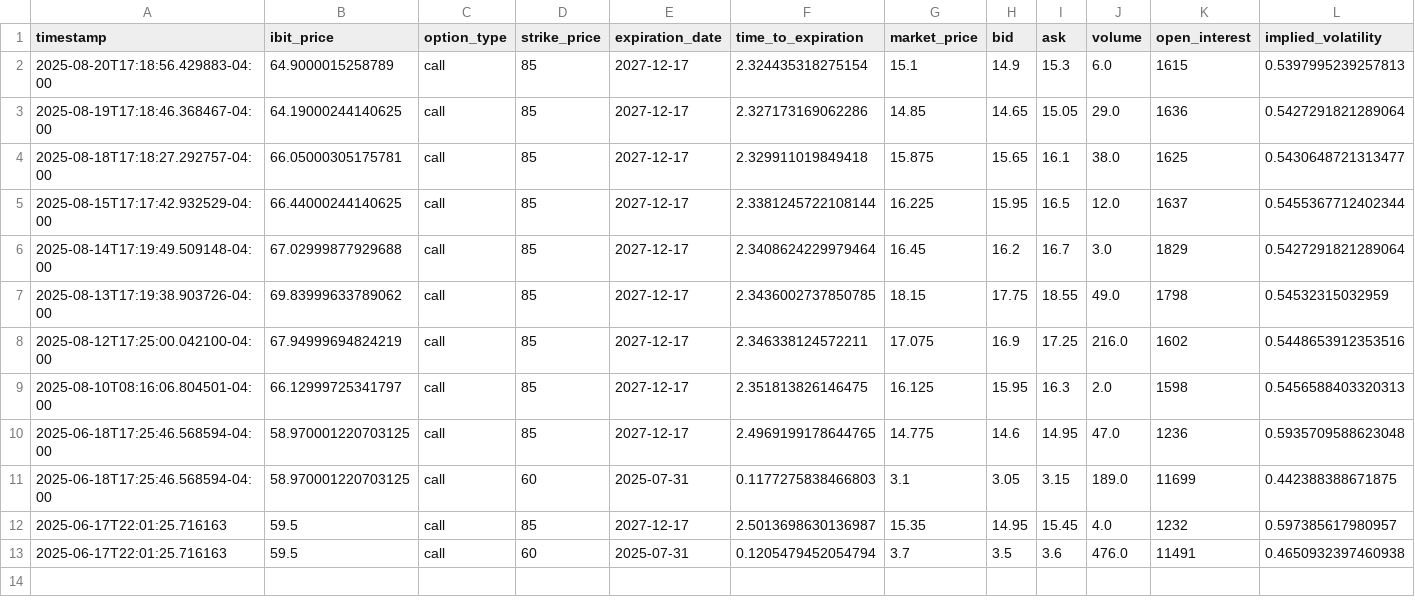
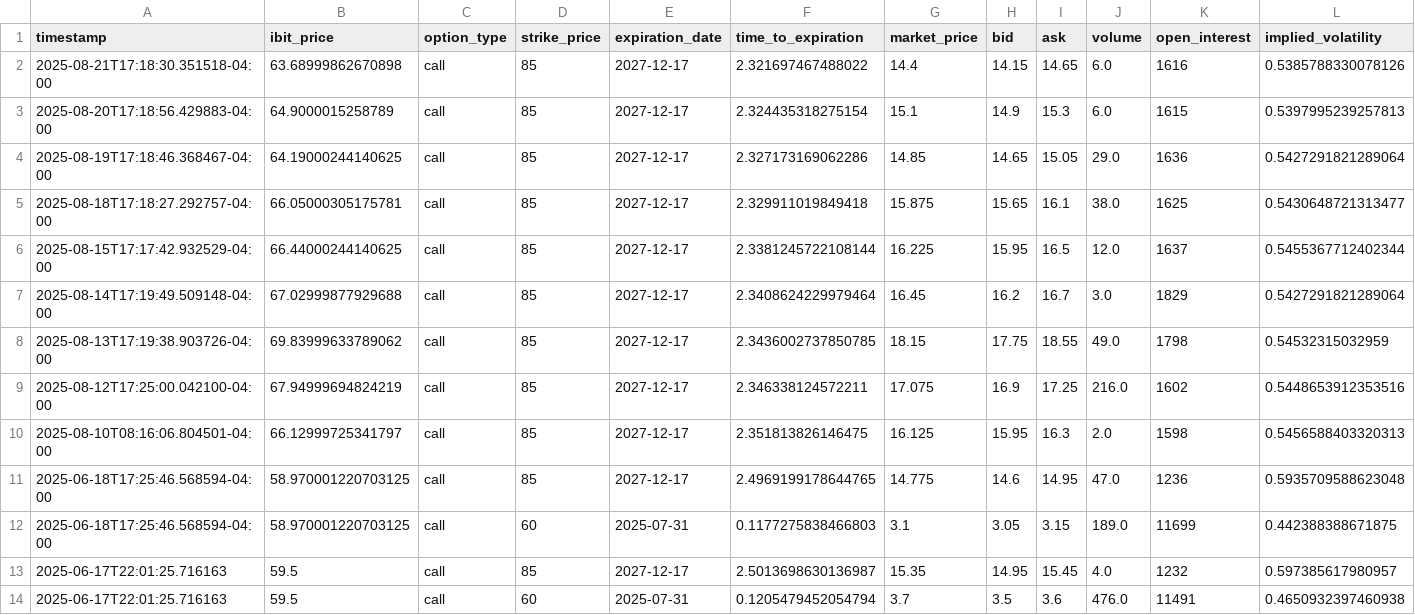
Before and after one commit to analytics-01/analytics-01.github.io, a CSV file: docs/projects/IBIT_Call_Monitor/data/ibit_calls.csv, drawn as a sheet; only a part is shown; rows hold the shown columns only; the diff names each change by its address in the sheet, - before the commit and + after, or states it on an @@ line.

```diff
--- a/docs/projects/IBIT_Call_Monitor/data/ibit_calls.csv
+++ b/docs/projects/IBIT_Call_Monitor/data/ibit_calls.csv
+row 2: 2025-08-21T17:18:30.351518-04:00 | 63.68999862670898 | call | 85 | 2027-12-17 | 2.321697467488022 | 14.4 | 14.15 | 14.65 | 6.0 | 1616 | 0.5385788330078126
```
Also changed, not shown: projects/IBIT_Call_Monitor/data/ibit_calls.csv.
